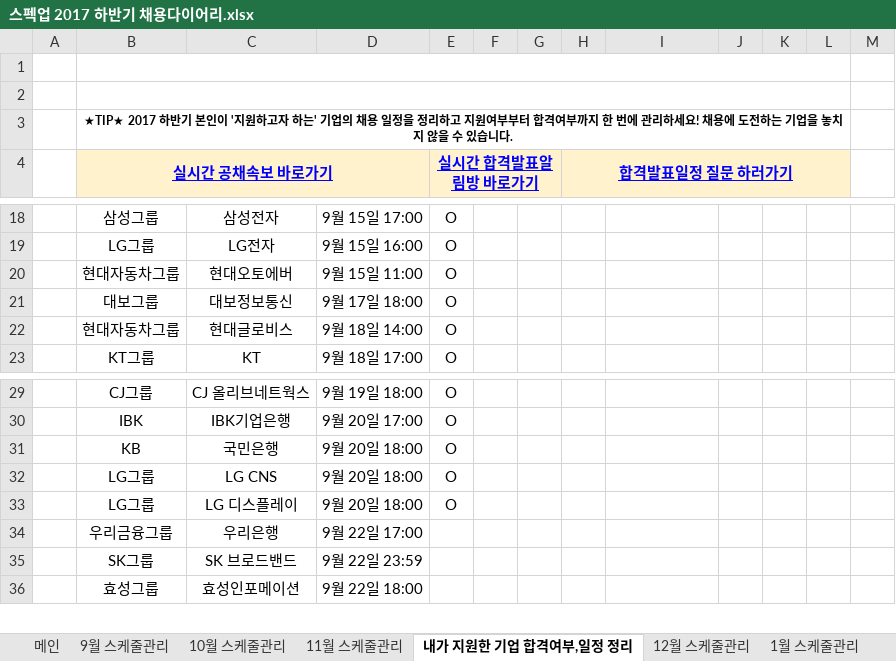
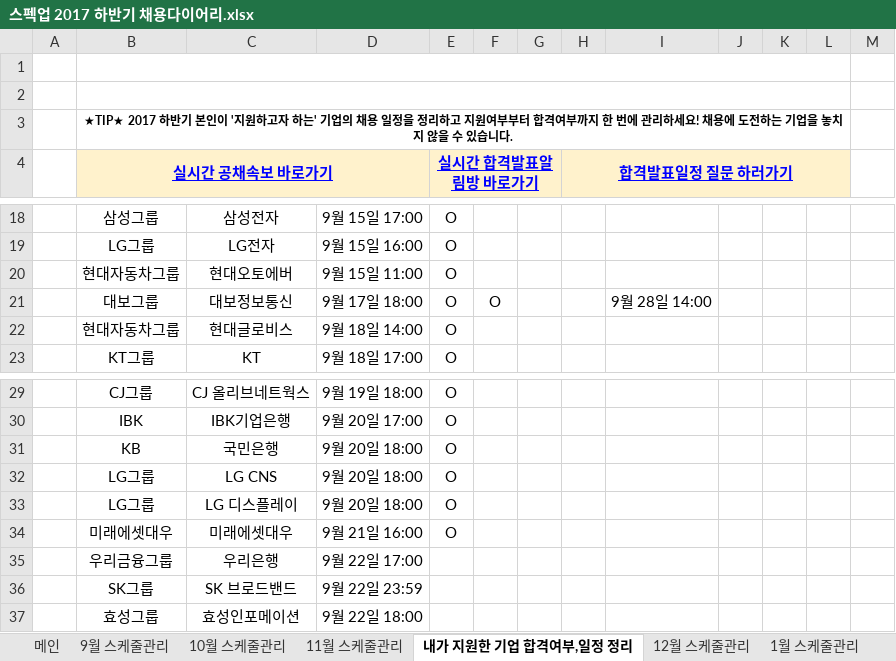
Before and after one commit to BAChan31/Job, an Excel workbook: 자소서/스펙업 2017 하반기 채용다이어리.xlsx, sheet 내가 지원한 기업 합격여부,일정 정리, drawn as a sheet; only a part is shown, gaps mark what is left out; values as stored, in another font and other column widths than the file's, no borders; charts and pictures not drawn; the diff names each change by its address in the sheet, - before the commit and + after, or states it on an @@ line.

```diff
--- a/자소서/스펙업 2017 하반기 채용다이어리.xlsx (sheet 내가 지원한 기업 합격여부,일정 정리)
+++ b/자소서/스펙업 2017 하반기 채용다이어리.xlsx (sheet 내가 지원한 기업 합격여부,일정 정리)
-F21: (empty)
+F21: O
-I21: (empty)
+I21: 9월 28일 14:00
+row 34:  | 미래에셋대우 | 미래에셋대우 | 9월 21일 16:00 | O
```
Also changed, not shown: charts or pictures, 18 other files.
